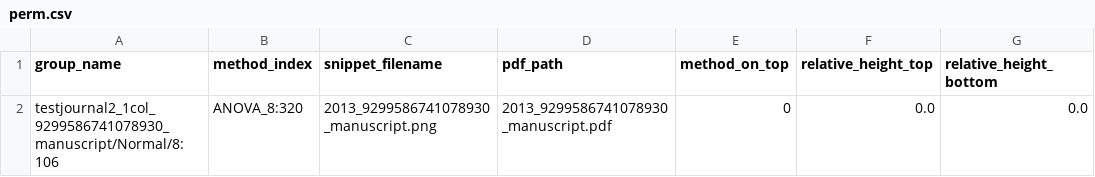
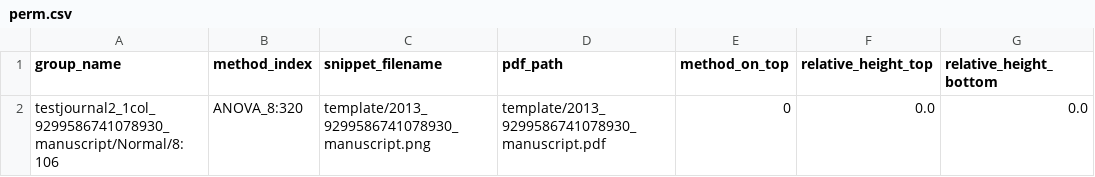
Before and after one commit to manuelroesch/PPLibBallotConnector, a CSV file: template/perm.csv, drawn as a sheet.

```diff
--- a/template/perm.csv
+++ b/template/perm.csv
@@ -1,2 +1,2 @@
 group_name,method_index,snippet_filename,pdf_path,method_on_top,relative_height_top,relative_height_bottom
-testjournal2_1col_9299586741078930_manuscript/Normal/8:106,ANOVA_8:320,2013_9299586741078930_manuscript.png,2013_9299586741078930_manuscript.pdf,0,0.0,0.0
+testjournal2_1col_9299586741078930_manuscript/Normal/8:106,ANOVA_8:320,template/2013_9299586741078930_manuscript.png,template/2013_9299586741078930_manuscript.pdf,0,0.0,0.0
```
Also changed, not shown: 6 other files.
